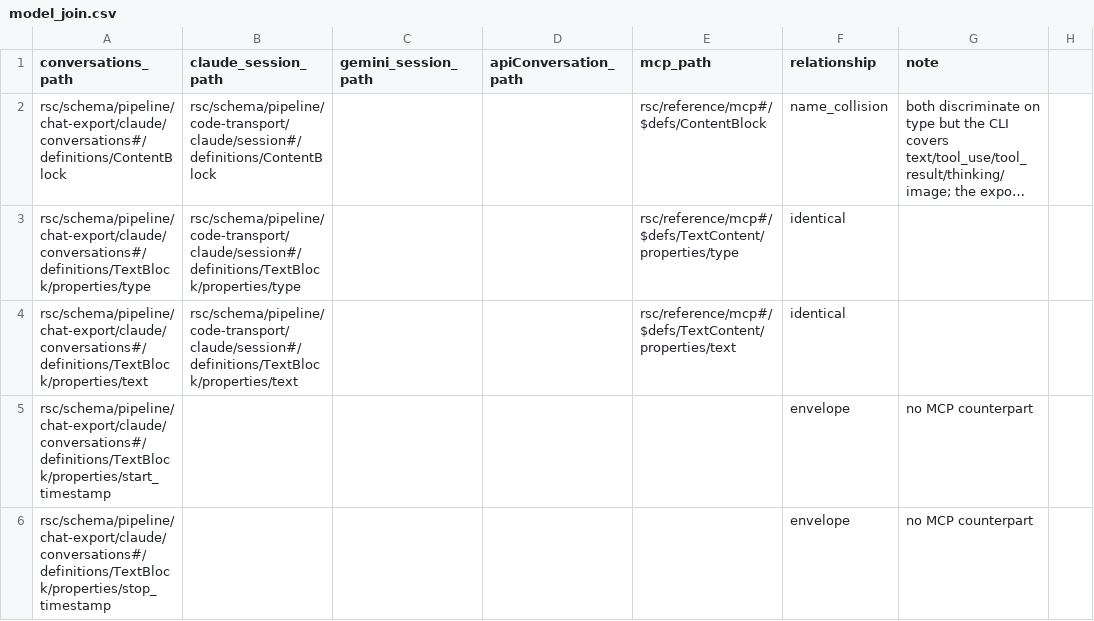
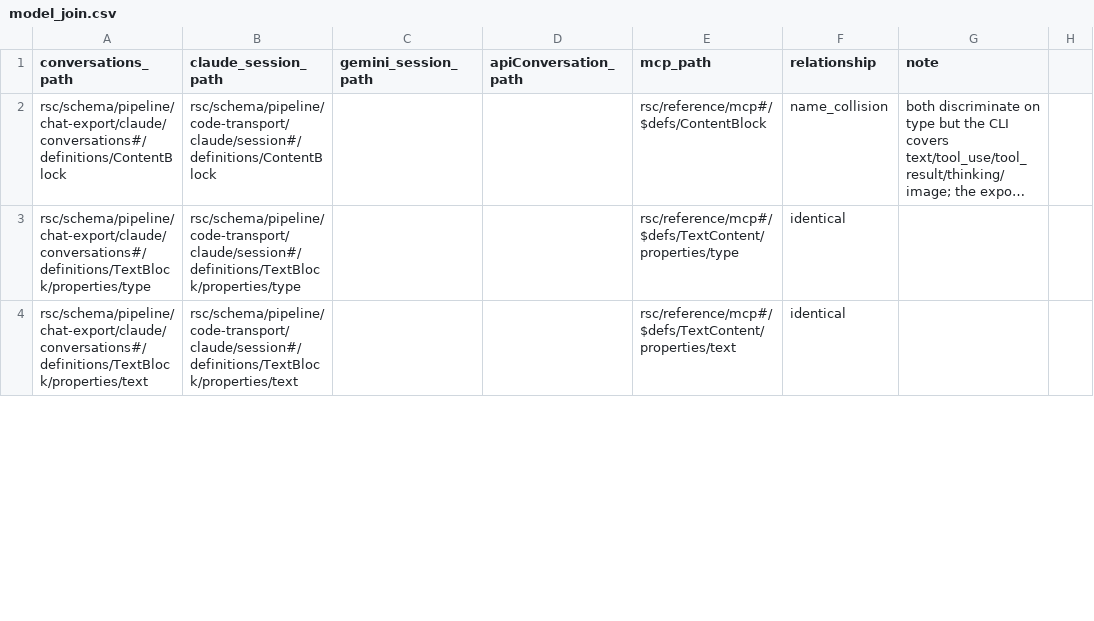
Before and after one commit to rpus/corpus-yoga, a CSV file: rsc/model/model_join.csv, drawn as a sheet; only a part is shown; long unchanged cells end in …; removed rows and columns are numbered as before the commit, all else as after; the diff covers the shown part only; the diff names each change by its address in the sheet, - before the commit and + after, or states it on an @@ line.

Commit message:
the conversations family should admit a text block without timestamps, as claude.ai's bulk export writes them since 2026-08-28, so that the export of 2026-09-28 validates and is promoted (#719)
* the conversations family admits a text block without timestamps and three more injection sources, as claude.ai's bulk export writes them (#718): the export of 2026-09-28, captured on reading-room by corpus-yoga export capture into the stage of PR #689's branch and rehearsed there, failed v20 on 24 text blocks of one conversation, d11565d6, in its messages of 2026-09-27 15:51 to 19:02, whose start_timestamp and stop_timestamp are null - where every earlier export has null only on tool results, and the API capture of the same 84 messages, staged the same day, carries every timestamp; across the export the newest message whose text still carries timestamps is of 2026-08-28. The mint's own validation found a second form behind it: seven injected_prompt_blocks of the same conversation whose injection_source is memory_block_head, agent_listing or deferred_tools_delta, where v20 closed the set at date_note and melange_tombstone. v21 replaces v20: TextBlock's two timestamps null or a Timestamp, the relaxation v13 made for tool results; the three sources beside the two. The model join relates the export's text-block timestamps to the API's as structurally_similar, the API capture the durable source of what the export no longer writes, folding the two envelope rows each side had into two rows with both paths. By hand at v21 on reading-room: the exports of 2026-09-28 (122 conversations), 2026-09-21 and 2026-09-17 all Valid. The usage example in gen_model_candidate.py names v21

Signature: reading-room/claude/be12fa7c
Signature: reading-room

* regenerated artifacts settle on the relocated base

Signature: reading-room

```diff
--- a/rsc/model/model_join.csv
+++ b/rsc/model/model_join.csv
-row 5: rsc/schema/pipeline/chat-export/claude/conversations#/definitions/TextBlock/properties/start_timestamp |  |  |  |  | envelope | no MCP counterpart
-row 6: rsc/schema/pipeline/chat-export/claude/conversations#/definitions/TextBlock/properties/stop_timestamp |  |  |  |  | envelope | no MCP counterpart
```
Also changed, not shown: 2 added rows and 2 removed rows elsewhere in this file, 4 other files.
